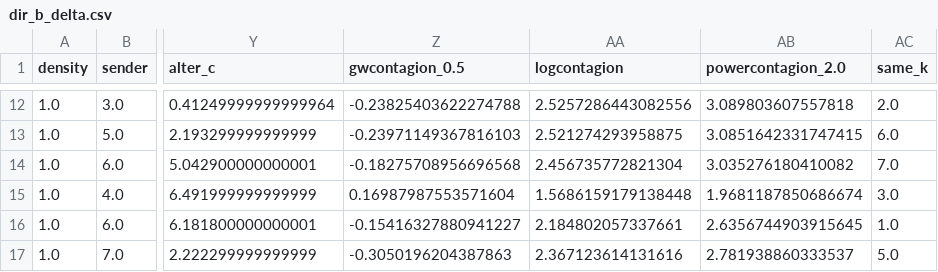
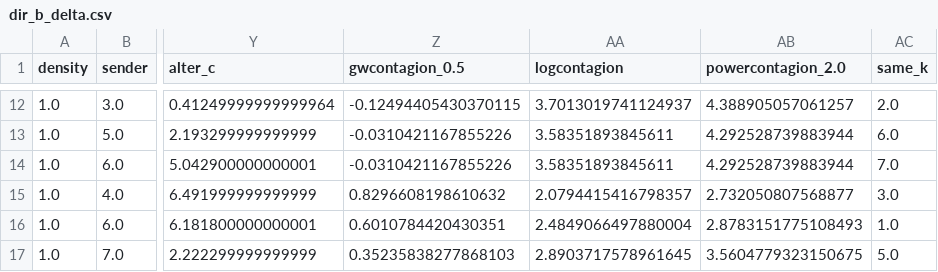
Before and after one commit to thomas-u-grund/nwalaam, a CSV file: dev/ref/dir_b_delta.csv, drawn as a sheet; only a part is shown, gaps mark what is left out; the diff covers the shown part only; the diff names each change by its address in the sheet, - before the commit and + after, or states it on an @@ line.

Commit message:
Directed gw/log/power contagion: change statistic as ALAAMEE defines it

```diff
--- a/dev/ref/dir_b_delta.csv
+++ b/dev/ref/dir_b_delta.csv
-Z12 (gwcontagion_0.5): -0.23825403622274788
+Z12 (gwcontagion_0.5): -0.12494405430370115
-AA12 (logcontagion): 2.5257286443082556
+AA12 (logcontagion): 3.7013019741124937
-AB12 (powercontagion_2.0): 3.089803607557818
+AB12 (powercontagion_2.0): 4.388905057061257
-Z13 (gwcontagion_0.5): -0.23971149367816103
+Z13 (gwcontagion_0.5): -0.0310421167855226
-AA13 (logcontagion): 2.521274293958875
+AA13 (logcontagion): 3.58351893845611
-AB13 (powercontagion_2.0): 3.0851642331747415
+AB13 (powercontagion_2.0): 4.292528739883944
-Z14 (gwcontagion_0.5): -0.18275708956696568
+Z14 (gwcontagion_0.5): -0.0310421167855226
-AA14 (logcontagion): 2.456735772821304
+AA14 (logcontagion): 3.58351893845611
-AB14 (powercontagion_2.0): 3.035276180410082
+AB14 (powercontagion_2.0): 4.292528739883944
-Z15 (gwcontagion_0.5): 0.16987987553571604
+Z15 (gwcontagion_0.5): 0.8296608198610632
-AA15 (logcontagion): 1.5686159179138448
+AA15 (logcontagion): 2.0794415416798357
-AB15 (powercontagion_2.0): 1.9681187850686674
+AB15 (powercontagion_2.0): 2.732050807568877
-Z16 (gwcontagion_0.5): -0.15416327880941227
+Z16 (gwcontagion_0.5): 0.6010784420430351
-AA16 (logcontagion): 2.184802057337661
+AA16 (logcontagion): 2.4849066497880004
-AB16 (powercontagion_2.0): 2.6356744903915645
+AB16 (powercontagion_2.0): 2.8783151775108493
-Z17 (gwcontagion_0.5): -0.3050196204387863
+Z17 (gwcontagion_0.5): 0.35235838277868103
-AA17 (logcontagion): 2.367123614131616
+AA17 (logcontagion): 2.8903717578961645
-AB17 (powercontagion_2.0): 2.781938860333537
+AB17 (powercontagion_2.0): 3.5604779323150675
```
Also changed, not shown: 30 edited cells elsewhere in this file, dev/ref/dir_a_delta.csv, 3 other files.
